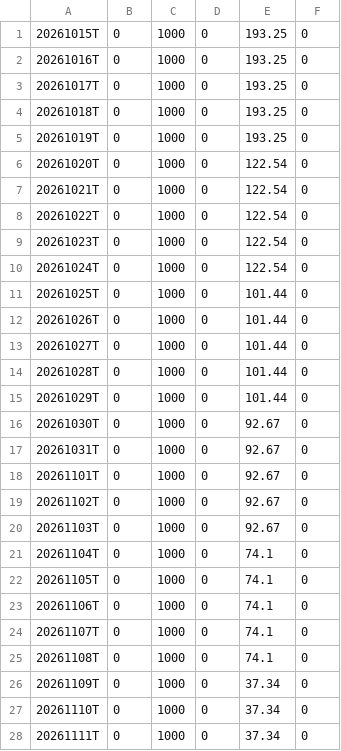
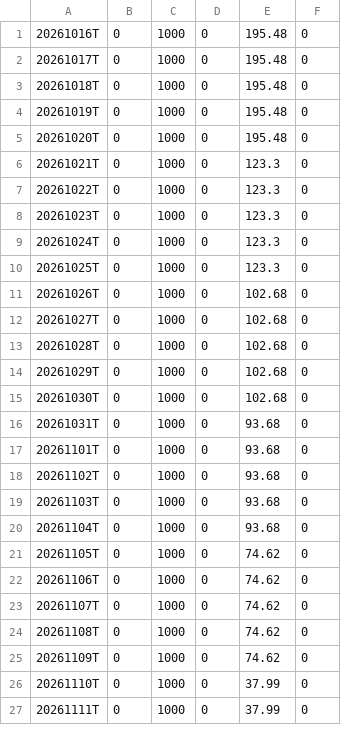
Before and after one commit to jay81k/relative-strength, a CSV file: output/RSRATING.csv, drawn as a sheet; only a part is shown; the diff covers the shown part only.

```diff
--- a/output/RSRATING.csv
+++ b/output/RSRATING.csv
@@ -1,28 +1,27 @@
-20261015T,0,1000,0,193.25,0
-20261016T,0,1000,0,193.25,0
-20261017T,0,1000,0,193.25,0
-20261018T,0,1000,0,193.25,0
-20261019T,0,1000,0,193.25,0
-20261020T,0,1000,0,122.54,0
-20261021T,0,1000,0,122.54,0
-20261022T,0,1000,0,122.54,0
-20261023T,0,1000,0,122.54,0
-20261024T,0,1000,0,122.54,0
-20261025T,0,1000,0,101.44,0
-20261026T,0,1000,0,101.44,0
-20261027T,0,1000,0,101.44,0
-20261028T,0,1000,0,101.44,0
-20261029T,0,1000,0,101.44,0
-20261030T,0,1000,0,92.67,0
-20261031T,0,1000,0,92.67,0
-20261101T,0,1000,0,92.67,0
-20261102T,0,1000,0,92.67,0
-20261103T,0,1000,0,92.67,0
-20261104T,0,1000,0,74.1,0
-20261105T,0,1000,0,74.1,0
-20261106T,0,1000,0,74.1,0
-20261107T,0,1000,0,74.1,0
-20261108T,0,1000,0,74.1,0
-20261109T,0,1000,0,37.34,0
-20261110T,0,1000,0,37.34,0
-20261111T,0,1000,0,37.34,0
+20261016T,0,1000,0,195.48,0
+20261017T,0,1000,0,195.48,0
+20261018T,0,1000,0,195.48,0
+20261019T,0,1000,0,195.48,0
+20261020T,0,1000,0,195.48,0
+20261021T,0,1000,0,123.3,0
+20261022T,0,1000,0,123.3,0
+20261023T,0,1000,0,123.3,0
+20261024T,0,1000,0,123.3,0
+20261025T,0,1000,0,123.3,0
+20261026T,0,1000,0,102.68,0
+20261027T,0,1000,0,102.68,0
+20261028T,0,1000,0,102.68,0
+20261029T,0,1000,0,102.68,0
+20261030T,0,1000,0,102.68,0
+20261031T,0,1000,0,93.68,0
+20261101T,0,1000,0,93.68,0
+20261102T,0,1000,0,93.68,0
+20261103T,0,1000,0,93.68,0
+20261104T,0,1000,0,93.68,0
+20261105T,0,1000,0,74.62,0
+20261106T,0,1000,0,74.62,0
+20261107T,0,1000,0,74.62,0
+20261108T,0,1000,0,74.62,0
+20261109T,0,1000,0,74.62,0
+20261110T,0,1000,0,37.99,0
+20261111T,0,1000,0,37.99,0
```
Also changed, not shown: 1 added row and 7 edited cells elsewhere in this file, output/rs_industries.csv, output/rs_stocks.csv, 3 other files.
